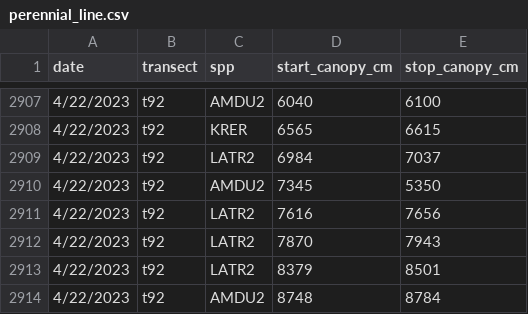
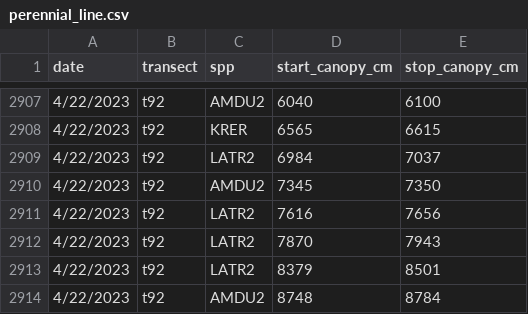
Before and after one commit to kyle-turchick/Nevada_solar, a CSV file: perennial_line.csv, drawn as a sheet; only a part is shown, gaps mark what is left out.

Commit message:
Add files via upload

```diff
--- a/perennial_line.csv
+++ b/perennial_line.csv
@@ -2909,3 +2909,3 @@ date,transect,spp,start_canopy_cm,stop_canopy_cm
 4/22/2023,t92,LATR2,6984,7037
-4/22/2023,t92,AMDU2,7345,5350
+4/22/2023,t92,AMDU2,7345,7350
 4/22/2023,t92,LATR2,7616,7656
```
